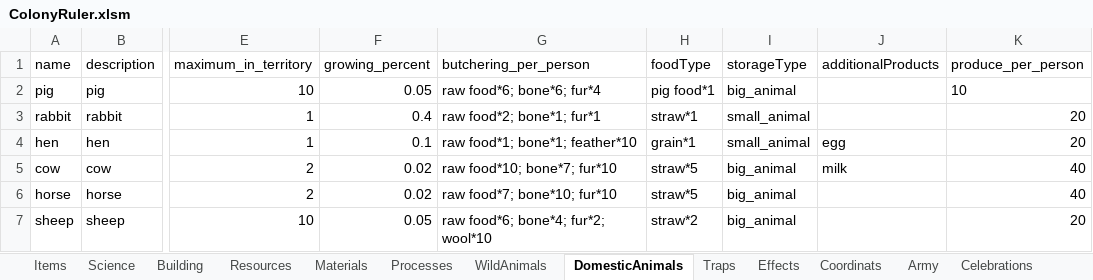
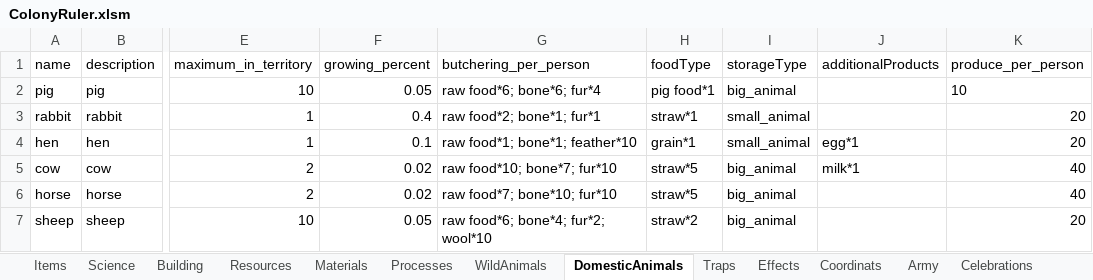
Before and after one commit to Ckpyt/ColonyRuler-code, an Excel workbook: ColonyRuler.xlsm, sheet DomesticAnimals, drawn as a sheet; only a part is shown, gaps mark what is left out; values as stored, in another font and other column widths than the file's, no borders; table styles not drawn; the diff names each change by its address in the sheet, - before the commit and + after, or states it on an @@ line.

```diff
--- a/ColonyRuler.xlsm (sheet DomesticAnimals)
+++ b/ColonyRuler.xlsm (sheet DomesticAnimals)
-J4 (additionalProducts): egg
+J4 (additionalProducts): egg*1
-J5 (additionalProducts): milk
+J5 (additionalProducts): milk*1
```
Also changed, not shown: sheet Building, sheet WildAnimals, 30 other files.
